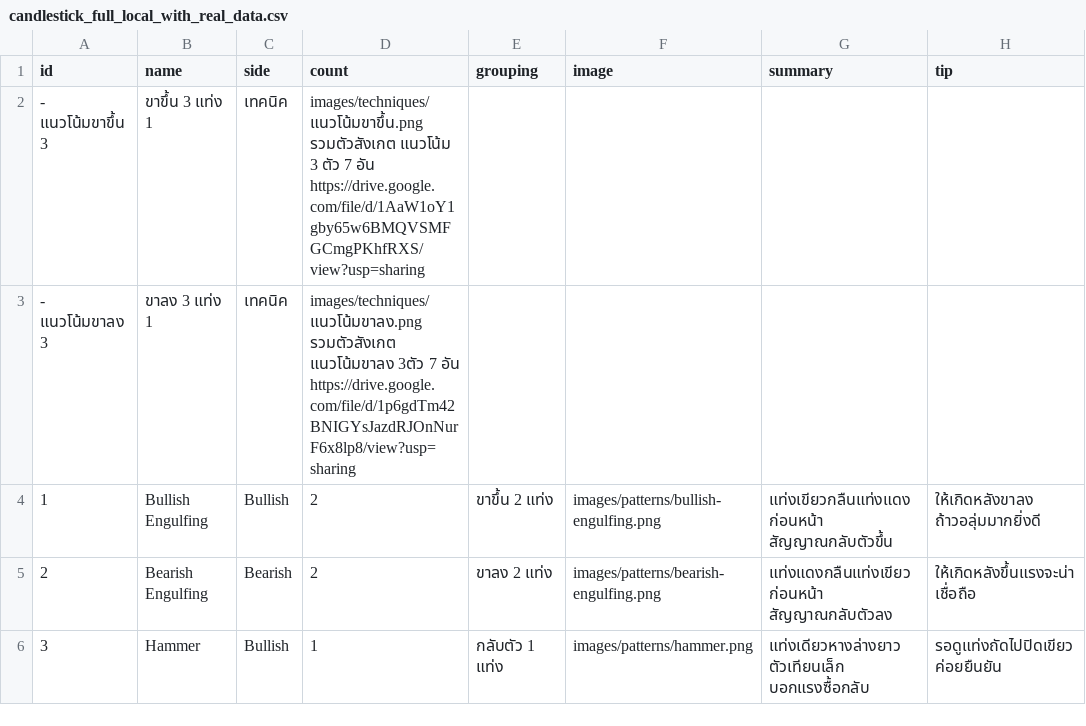
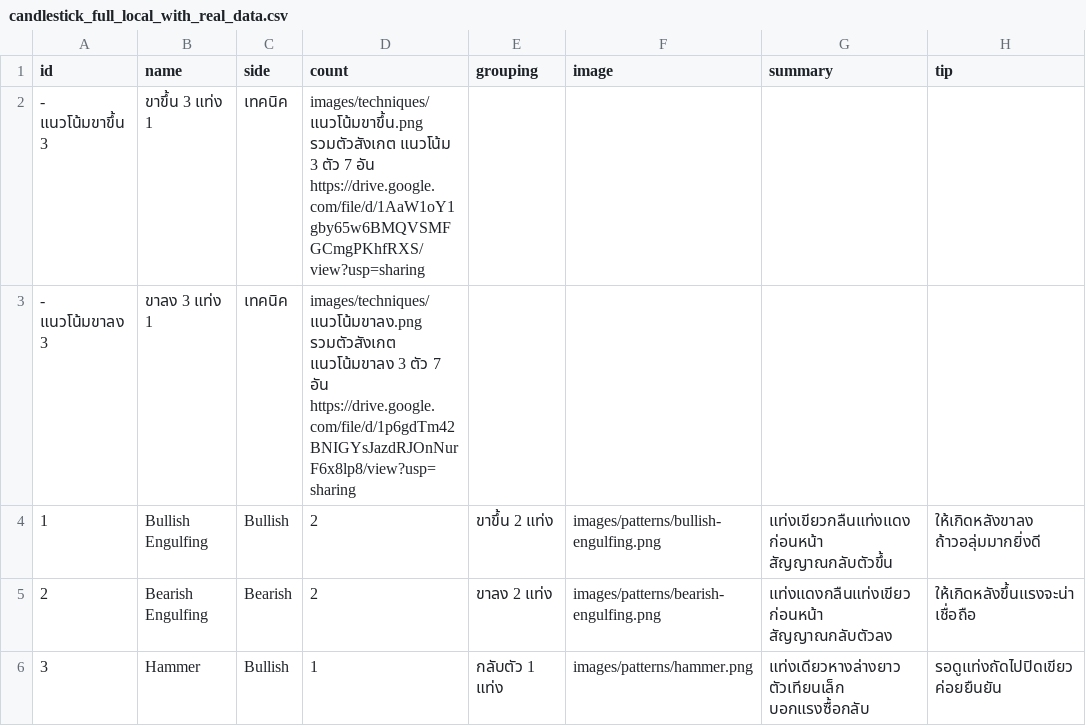
Before and after one commit to tontakankeawpang321-glitch/krsitsdeeka, a CSV file: candlestick_full_local_with_real_data.csv, drawn as a sheet; only a part is shown; the diff names each change by its address in the sheet, - before the commit and + after, or states it on an @@ line.

```diff
--- a/candlestick_full_local_with_real_data.csv
+++ b/candlestick_full_local_with_real_data.csv
-D3 (count): …รวมตัวสังเกต แนวโน้มขาลง 3ตัว 7 อัน…
+D3 (count): …รวมตัวสังเกต แนวโน้มขาลง 3 ตัว 7 อัน…
```
